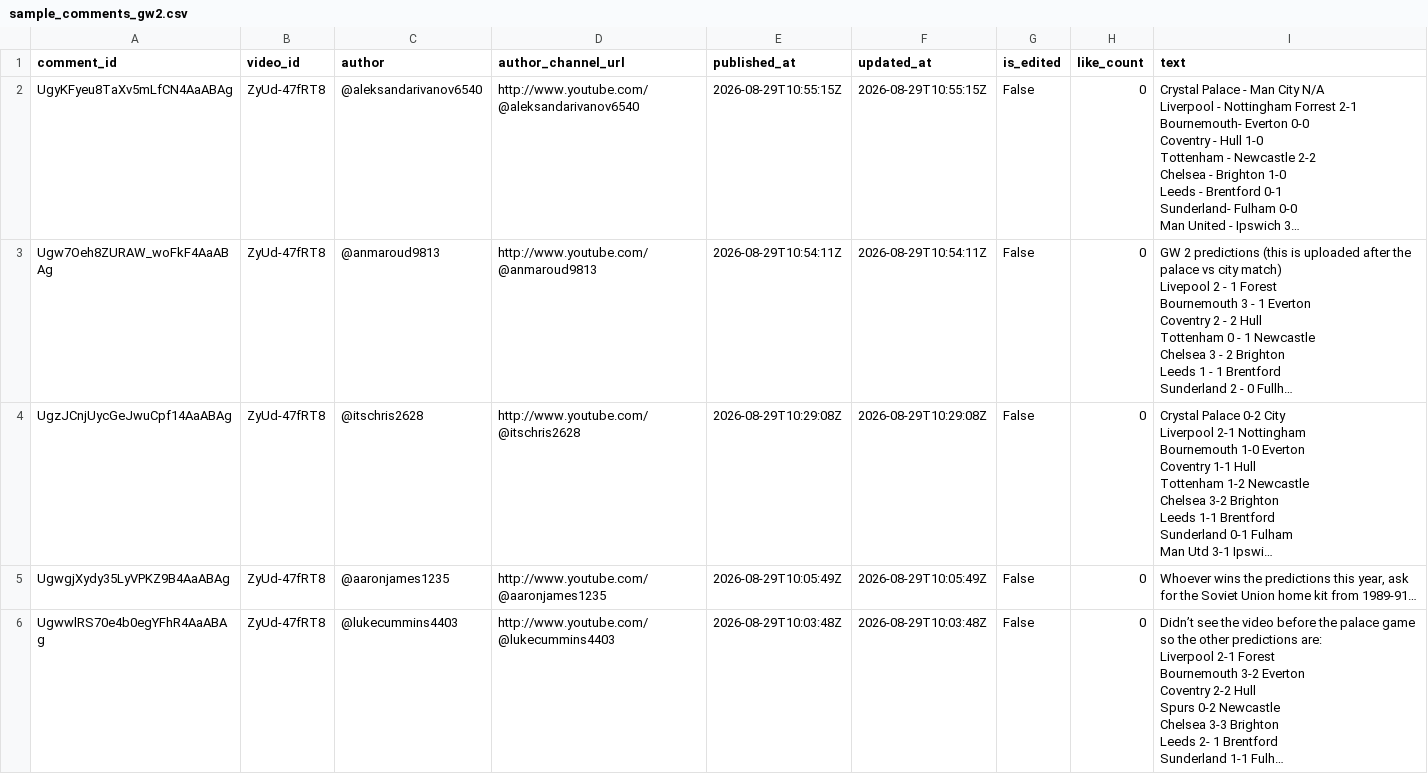
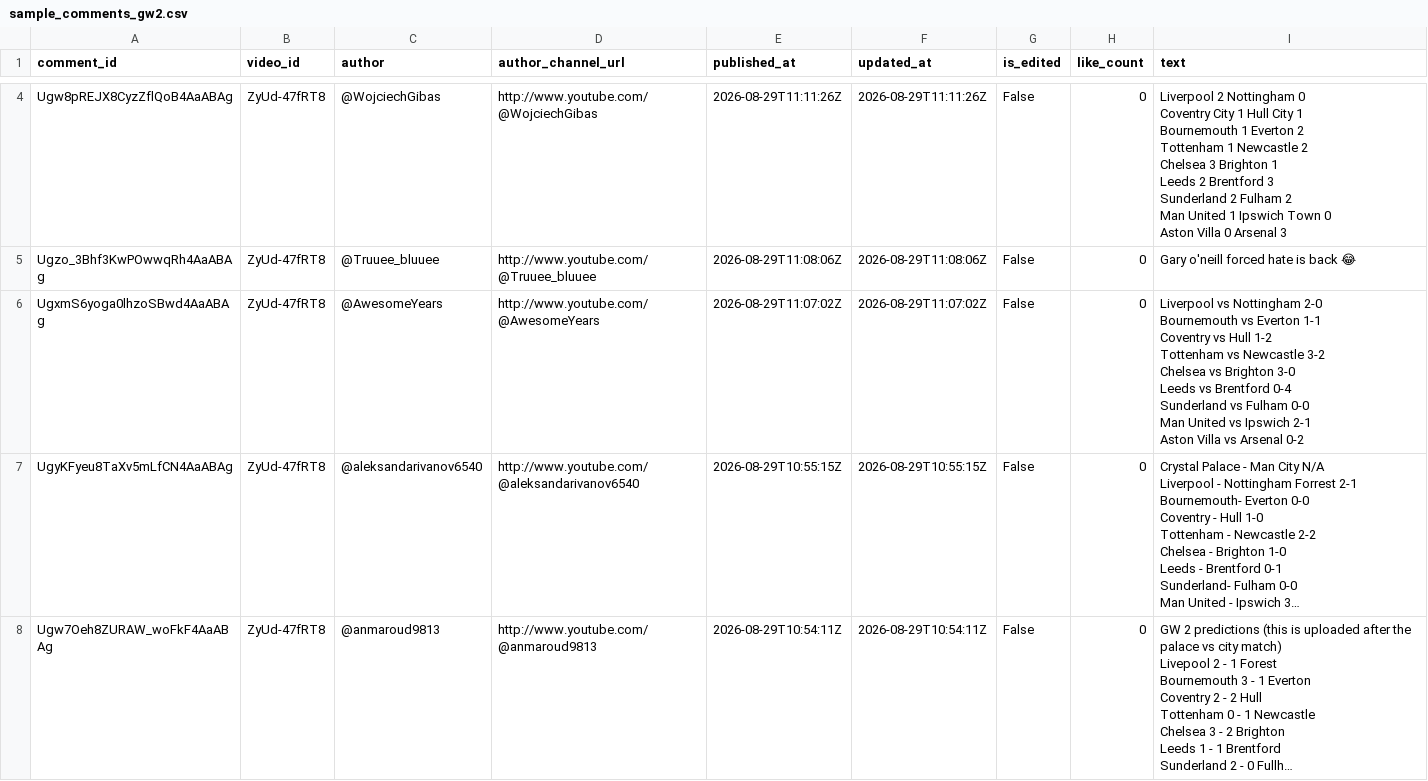
Before and after one commit to AviBomb/premier-league-predictions-tracker, a CSV file: data/sample_comments_gw2.csv, drawn as a sheet; only a part is shown, gaps mark what is left out; the shorter side is filled out with more unchanged rows; long unchanged cells end in …; ↵ is a line break in a cell; the diff covers the shown part only; the diff names each change by its address in the sheet, - before the commit and + after, or states it on an @@ line.

```diff
--- a/data/sample_comments_gw2.csv
+++ b/data/sample_comments_gw2.csv
+row 4: Ugw8pREJX8CyzZflQoB4AaABAg | ZyUd-47fRT8 | @WojciechGibas | http://www.youtube.com/@WojciechGibas | 2026-08-29T11:11:26Z | 2026-08-29T11:11:26Z | False | 0 | Liverpool 2 Nottingham 0 ↵ Coventry City 1 Hull City 1 ↵ Bournemouth 1 Everton 2 ↵ Tottenham 1 Newcastle 2 ↵ Chelsea 3 Brighton 1 ↵ Leeds 2 Brentford 3 ↵ Sunderland 2 Fulham 2 ↵ Man United 1 Ipswich Town 0 ↵ Aston Villa 0 Arsenal 3
+row 5: Ugzo_3Bhf3KwPOwwqRh4AaABAg | ZyUd-47fRT8 | @Truuee_bluuee | http://www.youtube.com/@Truuee_bluuee | 2026-08-29T11:08:06Z | 2026-08-29T11:08:06Z | False | 0 | Gary o'neill forced hate is back 😂
+row 6: UgxmS6yoga0lhzoSBwd4AaABAg | ZyUd-47fRT8 | @AwesomeYears | http://www.youtube.com/@AwesomeYears | 2026-08-29T11:07:02Z | 2026-08-29T11:07:02Z | False | 0 | Liverpool vs Nottingham 2-0 ↵ Bournemouth vs Everton 1-1 ↵ Coventry vs Hull 1-2 ↵ Tottenham vs Newcastle 3-2 ↵ Chelsea vs Brighton 3-0 ↵ Leeds vs Brentford 0-4 ↵ Sunderland vs Fulham 0-0 ↵ Man United vs Ipswich 2-1 ↵ Aston Villa vs Arsenal 0-2
```
Also changed, not shown: 2 added rows and 5 edited cells elsewhere in this file, exports/Cumulative_Leaderboard.csv, exports/GW2_Parsed_Predictions.csv, 7 other files.
